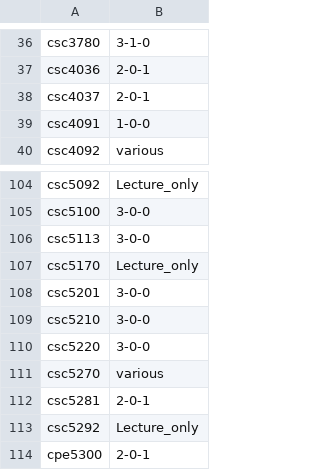
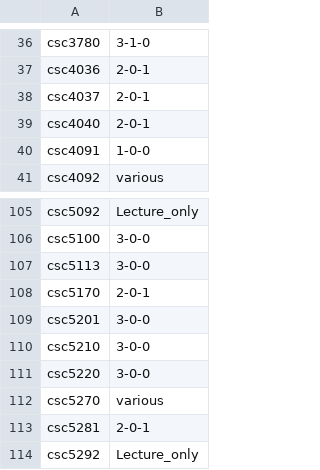
Before and after one commit to RandomCyberCoder/Department-Scheduling-Engine, a TSV file: java/hello-world/src/main/resources/constants/semester-configurations.tsv, drawn as a sheet; only a part is shown, gaps mark what is left out; the shorter side is filled out with more unchanged rows.

Commit message:
semster course config update

```diff
--- a/java/hello-world/src/main/resources/constants/semester-configurations.tsv
+++ b/java/hello-world/src/main/resources/constants/semester-configurations.tsv
@@ -38,2 +38,3 @@ csc4036	2-0-1
 csc4037	2-0-1
+csc4040	2-0-1
 csc4091	1-0-0
@@ -106,3 +107,3 @@ csc5100	3-0-0
 csc5113	3-0-0
-csc5170	Lecture_only
+csc5170	2-0-1
 csc5201	3-0-0
```
